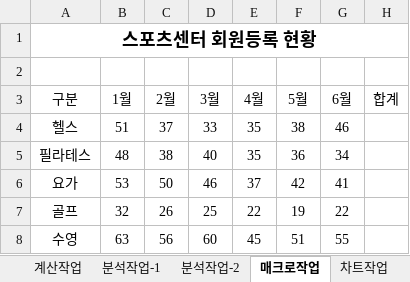
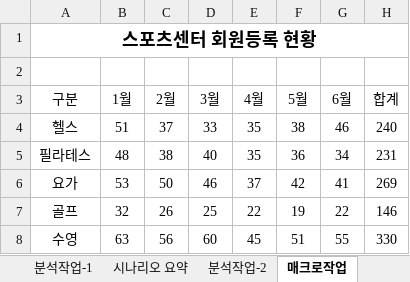
Before and after one commit to chihyeonWON/Computer_literacy2, an Excel workbook: 컴활2급실기_2023년 상시3_문제.xlsm, sheet 매크로작업, drawn as a sheet; values as stored, in another font and other column widths than the file's, no borders; charts and pictures not drawn; the diff names each change by its address in the sheet, - before the commit and + after, or states it on an @@ line.

```diff
--- a/컴활2급실기_2023년 상시3_문제.xlsm (sheet 매크로작업)
+++ b/컴활2급실기_2023년 상시3_문제.xlsm (sheet 매크로작업)
+sheet tab: 시나리오 요약
-H4 (합계): (empty)
+H4 (합계): 240
-H5 (합계): (empty)
+H5 (합계): 231
-H6 (합계): (empty)
+H6 (합계): 269
-H7 (합계): (empty)
+H7 (합계): 146
-H8 (합계): (empty)
+H8 (합계): 330
```
Also changed, not shown: sheet 계산작업, sheet 분석작업-1, sheet 기본작업-2, charts or pictures.
